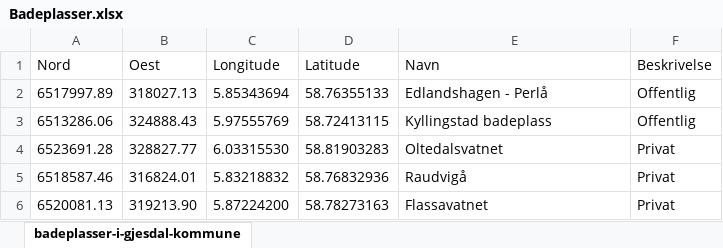
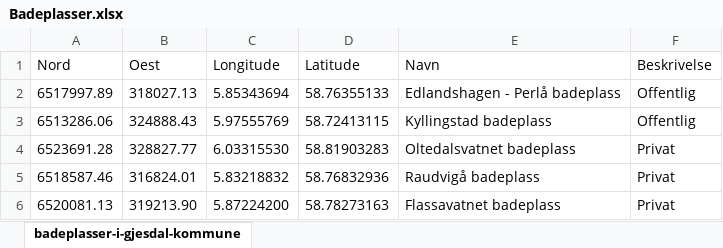
Before and after one commit to malinoien/Nettside_Gjesdal, an Excel workbook: Datasett/Badeplasser.xlsx, sheet badeplasser-i-gjesdal-kommune, drawn as a sheet; values as stored, in another font and other column widths than the file's, no borders; the diff names each change by its address in the sheet, - before the commit and + after, or states it on an @@ line.

```diff
--- a/Datasett/Badeplasser.xlsx (sheet badeplasser-i-gjesdal-kommune)
+++ b/Datasett/Badeplasser.xlsx (sheet badeplasser-i-gjesdal-kommune)
-E2 (Navn): Edlandshagen - Perlå
+E2 (Navn): Edlandshagen - Perlå badeplass
-E4 (Navn): Oltedalsvatnet
+E4 (Navn): Oltedalsvatnet badeplass
-E5 (Navn): Raudvigå
+E5 (Navn): Raudvigå badeplass
-E6 (Navn): Flassavatnet
+E6 (Navn): Flassavatnet badeplass
```
Also changed, not shown: Datasett/Avfallspunkter.xlsx, Datasett/Fiskeplasser.xlsx, 42 other files.
